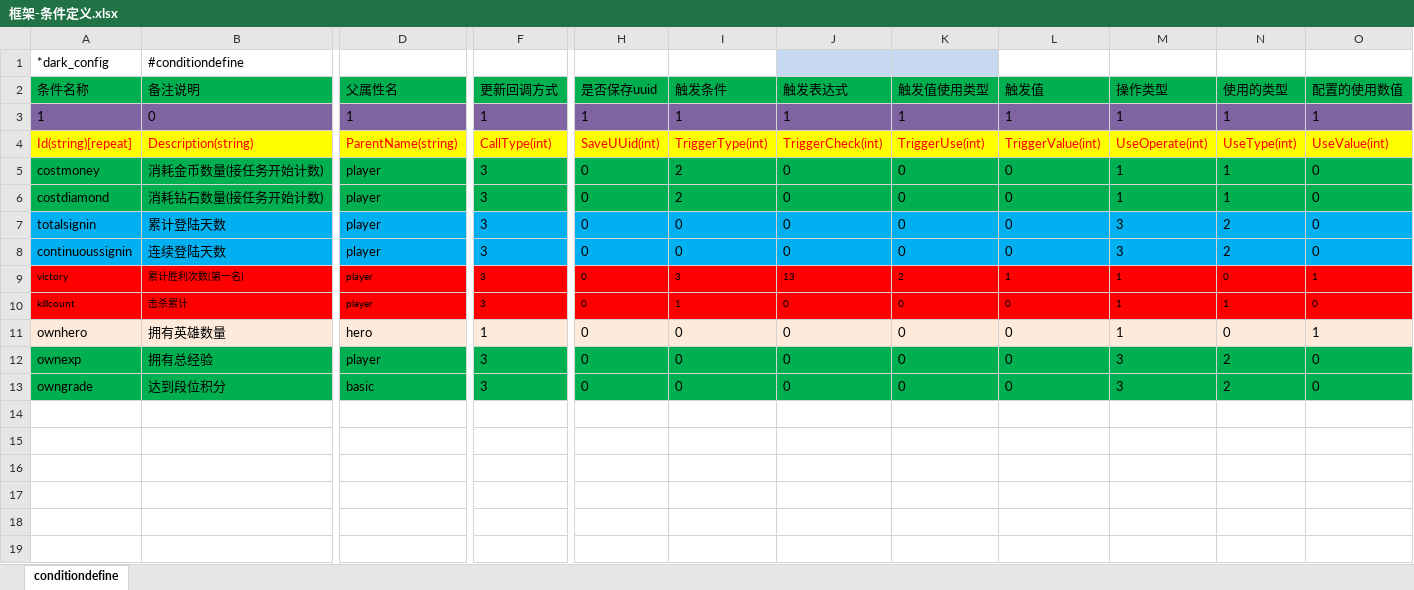
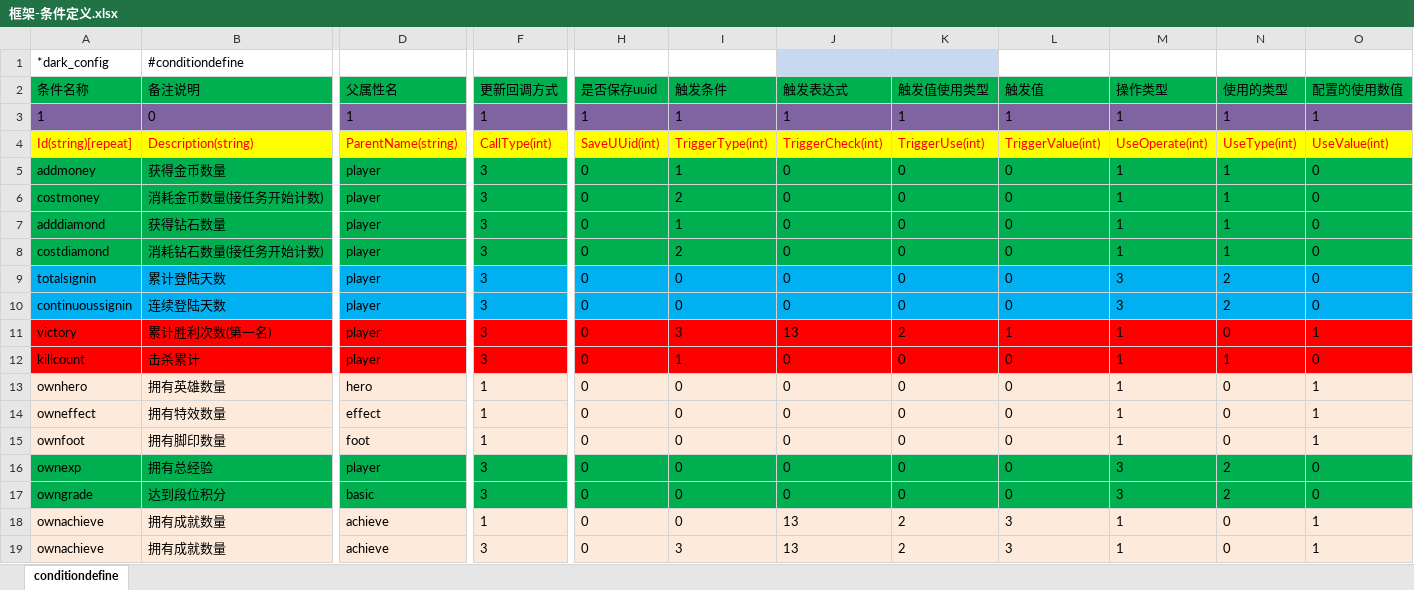
Before and after one commit to lori227/Fighter, an Excel workbook: Resource/excel/框架-条件定义.xlsx, sheet conditiondefine, drawn as a sheet; only a part is shown, gaps mark what is left out; values as stored, in another font and other column widths than the file's, no borders; conditional formats not drawn; addresses are those after the commit; rows hold the shown columns only; the diff covers the shown part only; the diff names each change by its address in the sheet, - before the commit and + after, or states it on an @@ line.

Commit message:
update resource by parse tool

```diff
--- a/Resource/excel/框架-条件定义.xlsx (sheet conditiondefine)
+++ b/Resource/excel/框架-条件定义.xlsx (sheet conditiondefine)
+row 5: addmoney | 获得金币数量 | player | 3 | 0 | 1 | 0 | 0 | 0 | 1 | 1 | 0
+row 7: adddiamond | 获得钻石数量 | player | 3 | 0 | 1 | 0 | 0 | 0 | 1 | 1 | 0
@@ A11:B12 text size: larger @@
@@ D11:F12 text size: larger @@
@@ H11:O12 text size: larger @@
+row 14: owneffect | 拥有特效数量 | effect | 1 | 0 | 0 | 0 | 0 | 0 | 1 | 0 | 1
+row 15: ownfoot | 拥有脚印数量 | foot | 1 | 0 | 0 | 0 | 0 | 0 | 1 | 0 | 1
+row 18: ownachieve | 拥有成就数量 | achieve | 1 | 0 | 0 | 13 | 2 | 3 | 1 | 0 | 1
+row 19: ownachieve | 拥有成就数量 | achieve | 3 | 0 | 3 | 13 | 2 | 3 | 1 | 0 | 1
```
Also changed, not shown: cell formats elsewhere in this sheet, 3 other files.
